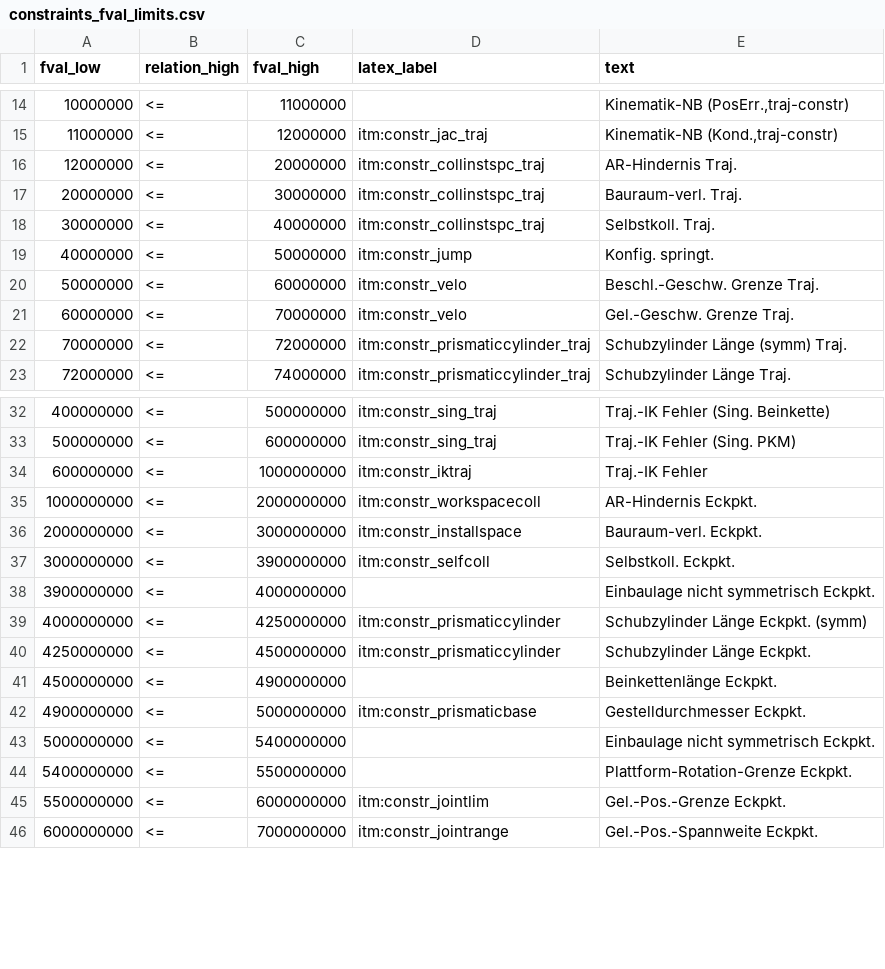
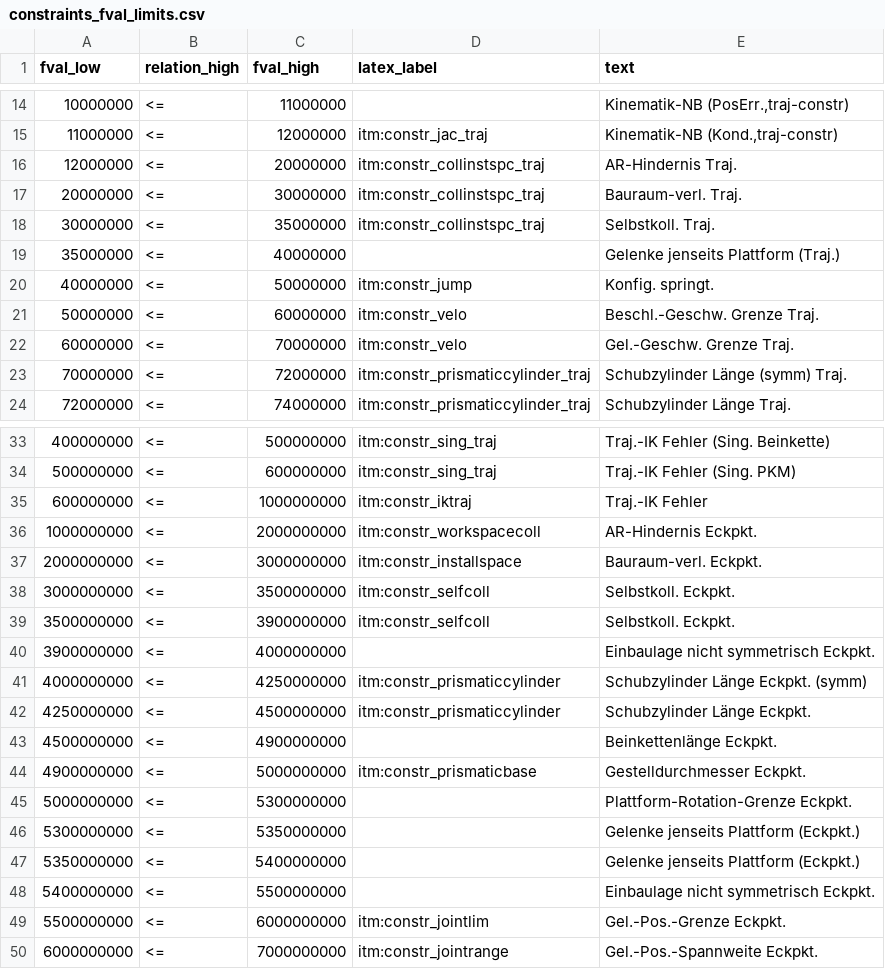
Before and after one commit to SchapplM/robsynth-structdimsynth, a CSV file: dimsynth/misc/constraints_fval_limits.csv, drawn as a sheet; only a part is shown, gaps mark what is left out.

```diff
--- a/dimsynth/misc/constraints_fval_limits.csv
+++ b/dimsynth/misc/constraints_fval_limits.csv
@@ -17,3 +17,4 @@ fval_low;relation_high;fval_high;latex_label;text
 20000000;<=;30000000;itm:constr_collinstspc_traj;Bauraum-verl. Traj.
-30000000;<=;40000000;itm:constr_collinstspc_traj;Selbstkoll. Traj.
+30000000;<=;35000000;itm:constr_collinstspc_traj;Selbstkoll. Traj.
+35000000;<=;40000000;;Gelenke jenseits Plattform (Traj.)
 40000000;<=;50000000;itm:constr_jump;Konfig. springt.
@@ -36,3 +37,4 @@ fval_low;relation_high;fval_high;latex_label;text
 2000000000;<=;3000000000;itm:constr_installspace;Bauraum-verl. Eckpkt.
-3000000000;<=;3900000000;itm:constr_selfcoll;Selbstkoll. Eckpkt.
+3000000000;<=;3500000000;itm:constr_selfcoll;Selbstkoll. Eckpkt.
+3500000000;<=;3900000000;itm:constr_selfcoll;Selbstkoll. Eckpkt.
 3900000000;<=;4000000000;;Einbaulage nicht symmetrisch Eckpkt.
@@ -42,4 +44,6 @@ fval_low;relation_high;fval_high;latex_label;text
 4900000000;<=;5000000000;itm:constr_prismaticbase;Gestelldurchmesser Eckpkt.
-5000000000;<=;5400000000;;Einbaulage nicht symmetrisch Eckpkt.
-5400000000;<=;5500000000;;Plattform-Rotation-Grenze Eckpkt.
+5000000000;<=;5300000000;;Plattform-Rotation-Grenze Eckpkt.
+5300000000;<=;5350000000;;Gelenke jenseits Plattform (Eckpkt.)
+5350000000;<=;5400000000;;Gelenke jenseits Plattform (Eckpkt.)
+5400000000;<=;5500000000;;Einbaulage nicht symmetrisch Eckpkt.
 5500000000;<=;6000000000;itm:constr_jointlim;Gel.-Pos.-Grenze Eckpkt.
```
Also changed, not shown: 4 other files.
